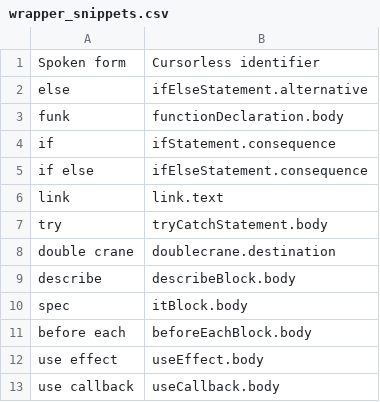
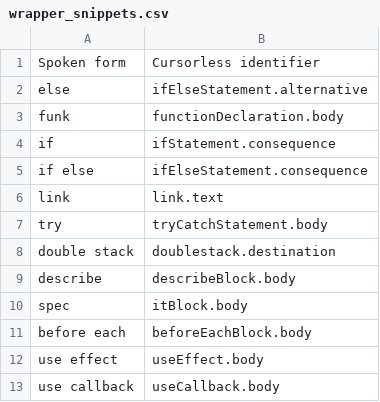
Before and after one commit to jaresty/mac-dotfiles, a CSV file: cursorless-settings/experimental/wrapper_snippets.csv, drawn as a sheet.

```diff
--- a/cursorless-settings/experimental/wrapper_snippets.csv
+++ b/cursorless-settings/experimental/wrapper_snippets.csv
@@ -7,3 +7,3 @@ link, link.text
 try, tryCatchStatement.body
-double crane, doublecrane.destination
+double stack, doublestack.destination
 describe, describeBlock.body
```
Also changed, not shown: cursorless-settings/experimental/insertion_snippets.csv, cursorless-settings/paired_delimiters.csv, 1 other file.
